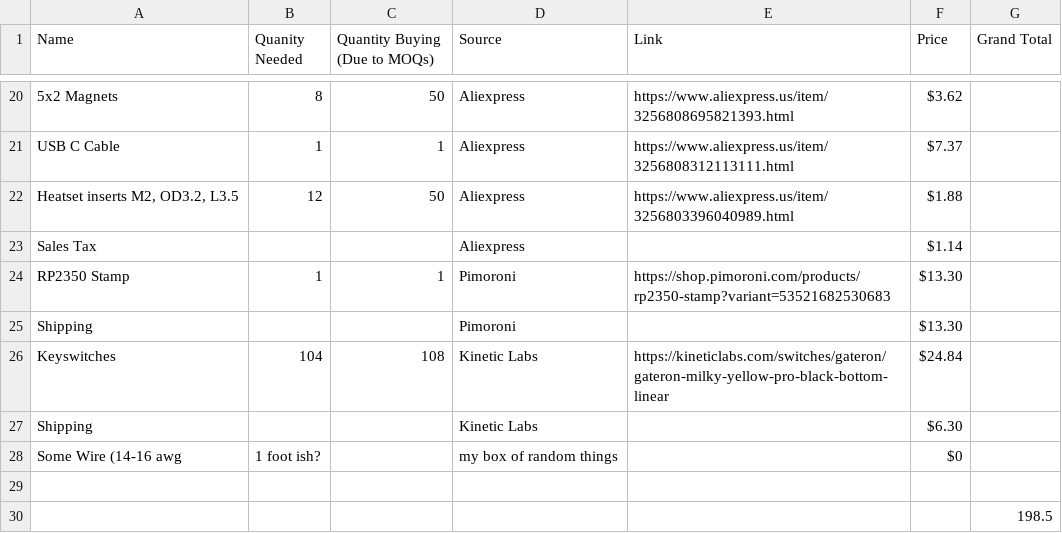
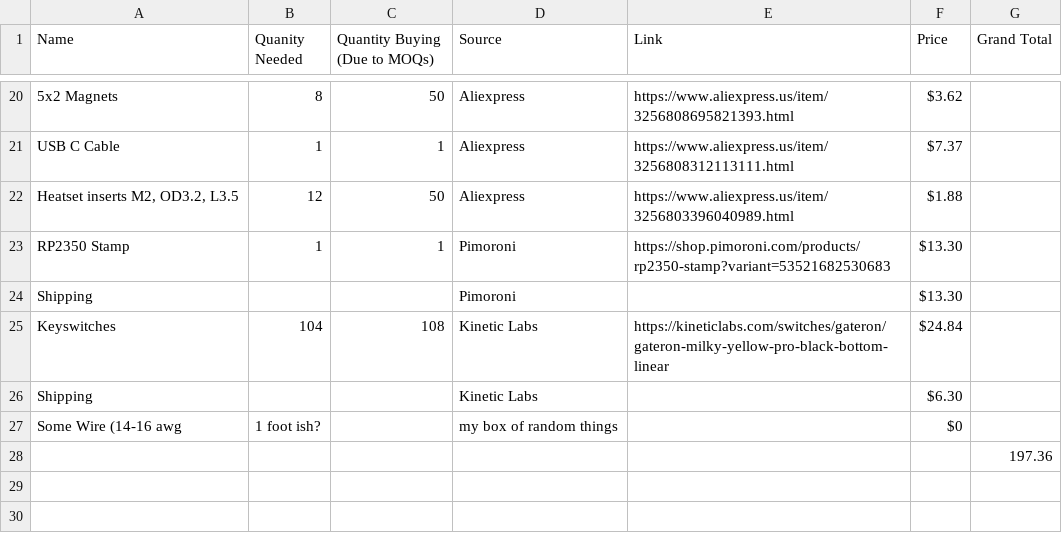
Before and after one commit to SbRhubarbPie/PieBoard, a CSV file: BOM.csv, drawn as a sheet; only a part is shown, gaps mark what is left out.

Commit message:
Update BOM.csv

```diff
--- a/BOM.csv
+++ b/BOM.csv
@@ -22,3 +22,2 @@
 "Heatset inserts M2, OD3.2, L3.5", "12", "50", "Aliexpress", "https://www.aliexpress.us/item/3256803396040989.html", "$1.88", ""
-"Sales Tax", "", "", "Aliexpress", "", "$1.14", ""
 "RP2350 Stamp", "1", "1", "Pimoroni", "https://shop.pimoroni.com/products/rp2350-stamp?variant=53521682530683", "$13.30", ""
@@ -28,3 +27,2 @@
 "Some Wire (14-16 awg", "1 foot ish?", "", "my box of random things", "", "$0", ""
-
-"", "", "", "", "", "", "198.5"
+"", "", "", "", "", "", "197.36"
```
